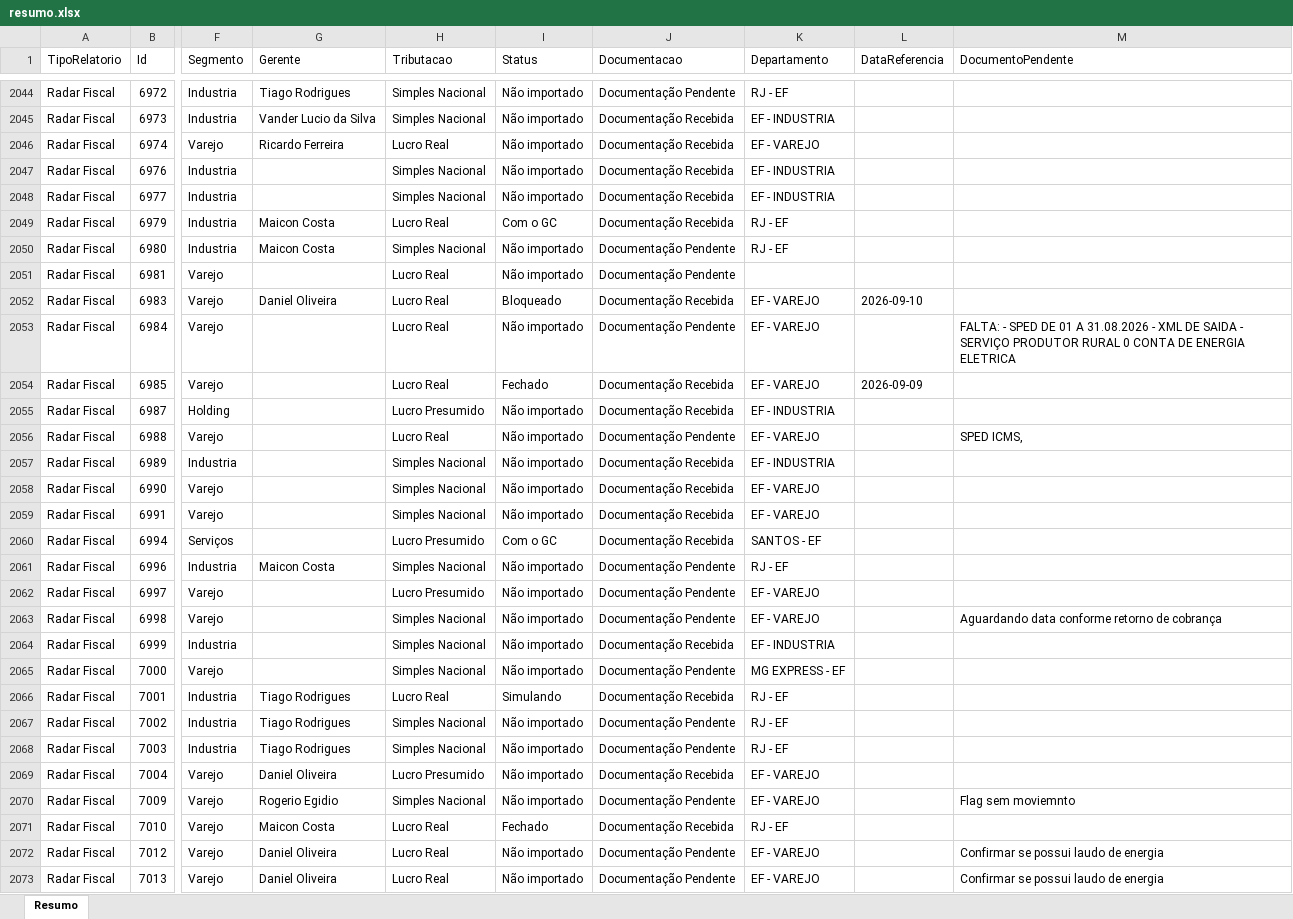
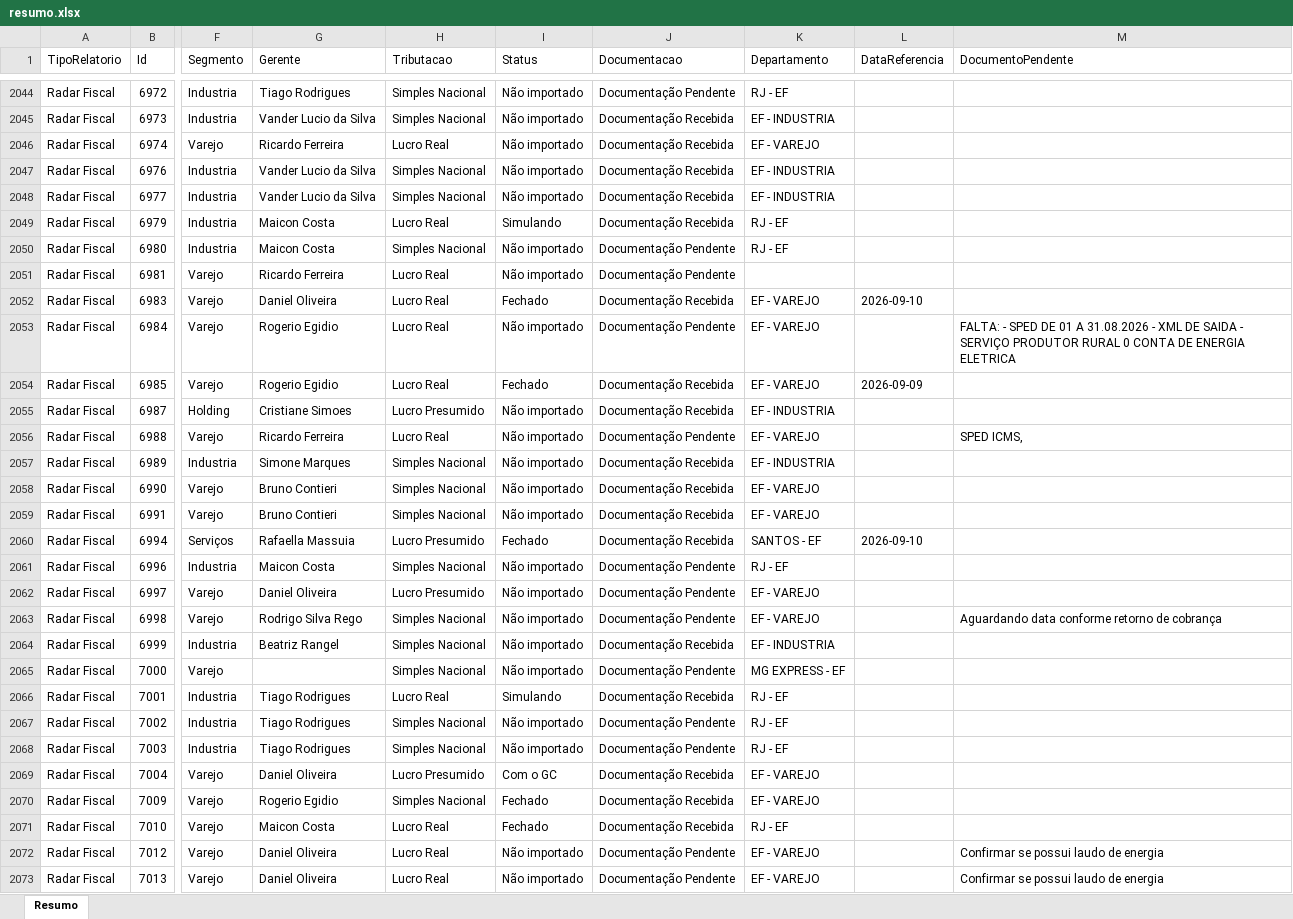
Before and after one commit to Controladoria-MG/Controle-de-Fechamentos, an Excel workbook: data/relatorio_fechamentos/resumo.xlsx, sheet Resumo, drawn as a sheet; only a part is shown, gaps mark what is left out; values as stored, in another font and other column widths than the file's, no borders; the diff covers the shown part only; the diff names each change by its address in the sheet, - before the commit and + after, or states it on an @@ line.

```diff
--- a/data/relatorio_fechamentos/resumo.xlsx (sheet Resumo)
+++ b/data/relatorio_fechamentos/resumo.xlsx (sheet Resumo)
-G2047:G2048 (Gerente): (empty)
+G2047:G2048 (Gerente): Vander Lucio da Silva
-I2049 (Status): Com o GC
+I2049 (Status): Simulando
-G2051 (Gerente): (empty)
+G2051 (Gerente): Ricardo Ferreira
-I2052 (Status): Bloqueado
+I2052 (Status): Fechado
-G2053:G2054 (Gerente): (empty)
+G2053:G2054 (Gerente): Rogerio Egidio
-G2055 (Gerente): (empty)
+G2055 (Gerente): Cristiane Simoes
-G2056 (Gerente): (empty)
+G2056 (Gerente): Ricardo Ferreira
-G2057 (Gerente): (empty)
+G2057 (Gerente): Simone Marques
-G2058:G2059 (Gerente): (empty)
+G2058:G2059 (Gerente): Bruno Contieri
-G2060 (Gerente): (empty)
+G2060 (Gerente): Rafaella Massuia
-I2060 (Status): Com o GC
+I2060 (Status): Fechado
-L2060 (DataReferencia): (empty)
+L2060 (DataReferencia): 2026-09-10
-G2062 (Gerente): (empty)
+G2062 (Gerente): Daniel Oliveira
-G2063 (Gerente): (empty)
+G2063 (Gerente): Rodrigo Silva Rego
-G2064 (Gerente): (empty)
+G2064 (Gerente): Beatriz Rangel
-I2069 (Status): Não importado
+I2069 (Status): Com o GC
-I2070 (Status): Não importado
+I2070 (Status): Fechado
-J2070 (Documentacao): Documentação Pendente
+J2070 (Documentacao): Documentação Recebida
-M2070 (DocumentoPendente): Flag sem moviemnto
+M2070 (DocumentoPendente): (empty)
```
Also changed, not shown: 337 edited cells elsewhere in this sheet, 3 other files.
